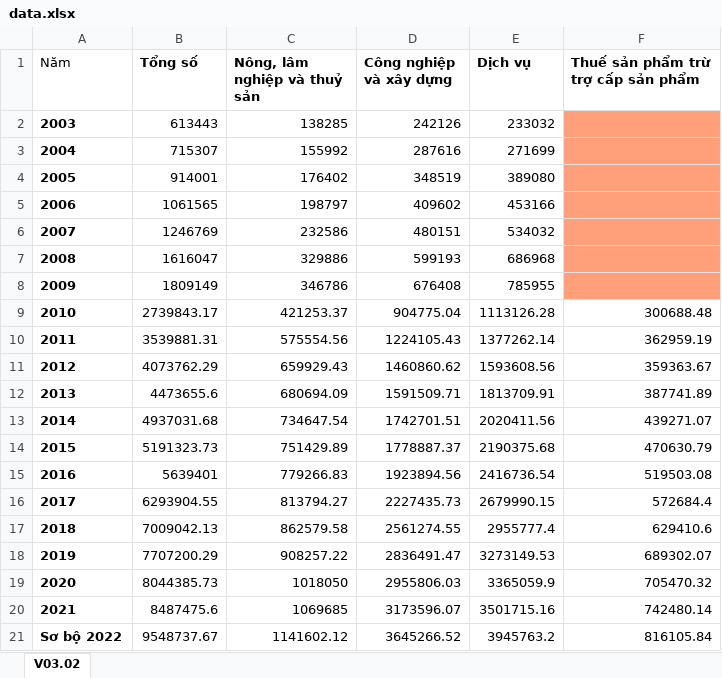
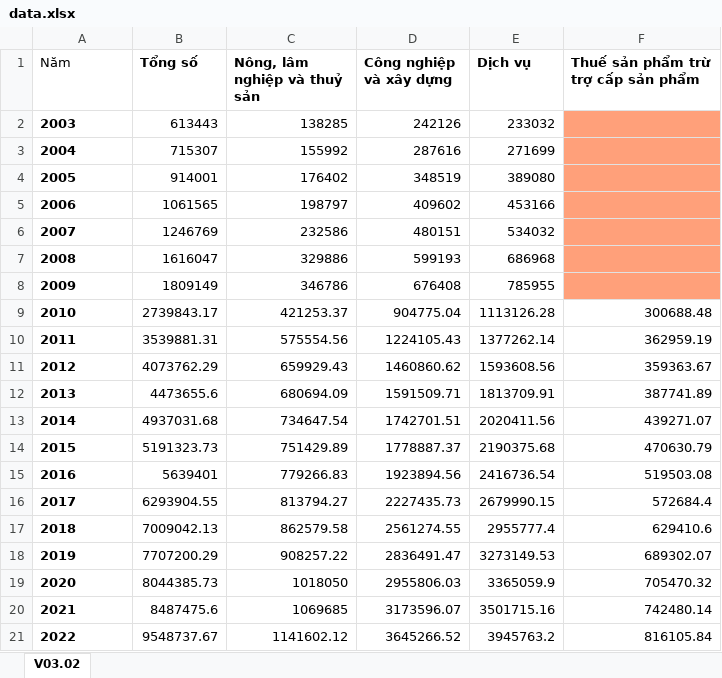
Before and after one commit to hoannt22413/CUOI-KY, an Excel workbook: data.xlsx, sheet V03.02, drawn as a sheet; values as stored, in another font and other column widths than the file's, no borders; the diff names each change by its address in the sheet, - before the commit and + after, or states it on an @@ line.

Commit message:
Add files via upload

```diff
--- a/data.xlsx (sheet V03.02)
+++ b/data.xlsx (sheet V03.02)
-A21 (Năm): Sơ bộ 2022
+A21 (Năm): 2022
```
